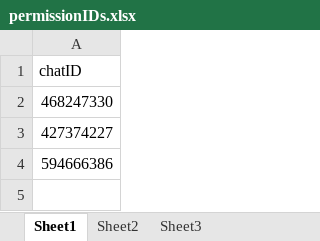
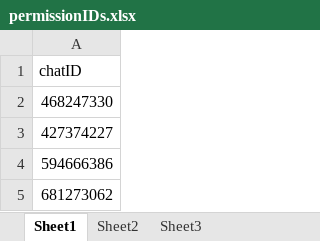
Before and after one commit to ShubhamPG/EnYchatbot, an Excel workbook: permissionIDs.xlsx, sheet Sheet1, drawn as a sheet; values as stored, in another font and other column widths than the file's, no borders; the diff names each change by its address in the sheet, - before the commit and + after, or states it on an @@ line.

Commit message:
adding puneet id : 681273062

```diff
--- a/permissionIDs.xlsx (sheet Sheet1)
+++ b/permissionIDs.xlsx (sheet Sheet1)
+row 5: 681273062
```
